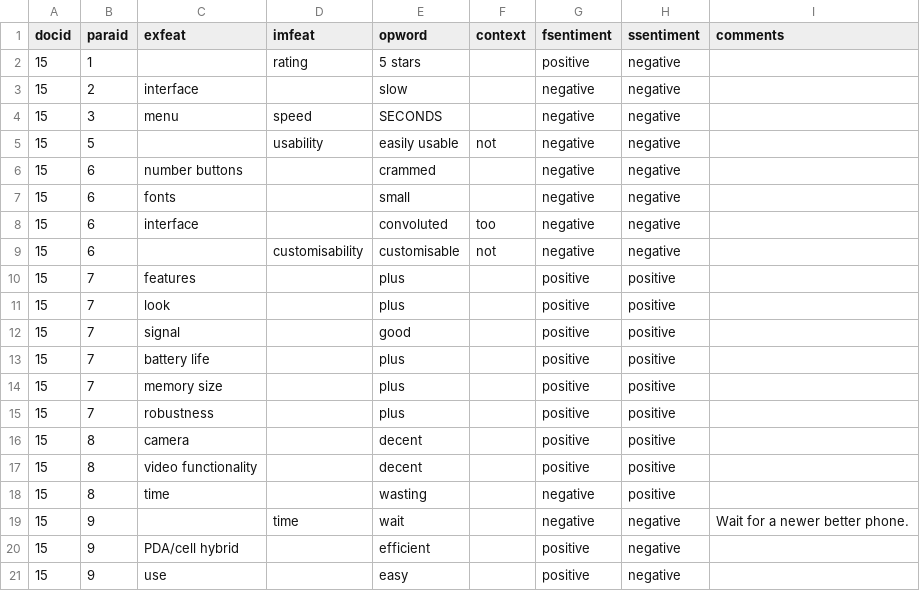
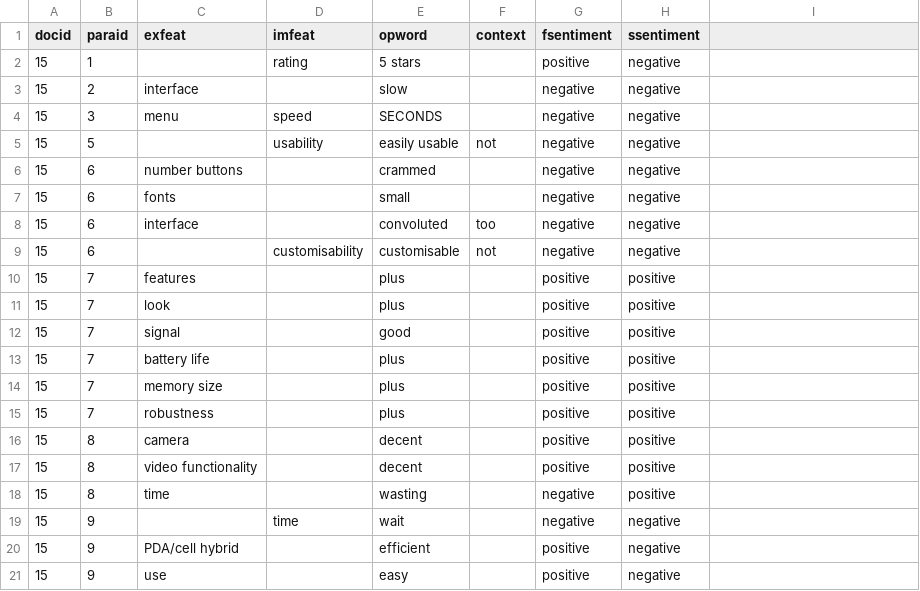
Before and after one commit to ADTC/csc421-chan-arun-hong-kwang-kian, a CSV file: CorpusAnnotated/Annotation 12.csv, drawn as a sheet; the diff names each change by its address in the sheet, - before the commit and + after, or states it on an @@ line.

```diff
--- a/CorpusAnnotated/Annotation 12.csv
+++ b/CorpusAnnotated/Annotation 12.csv
-I1: comments
+I1: (empty)
-I19: Wait for a newer better phone.
+I19: (empty)
```
Also changed, not shown: CorpusAnnotated/Annotation 1.csv, CorpusAnnotated/Annotation 2.csv, 6 other files.
